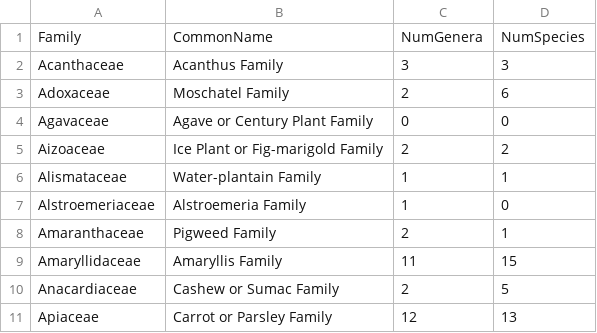
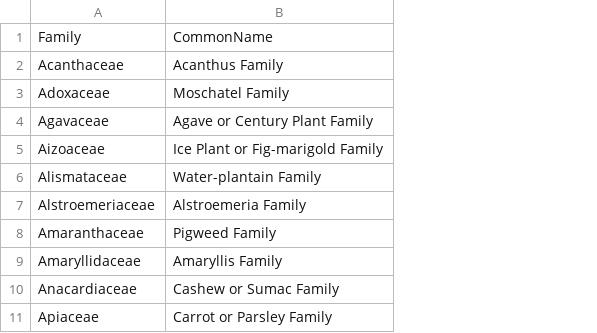
Before and after one commit to bzbradford/wibee-dashboard, a CSV file: plants/non-crop-family-list.csv, drawn as a sheet; only a part is shown; the diff names each change by its address in the sheet, - before the commit and + after, or states it on an @@ line.

```diff
--- a/plants/non-crop-family-list.csv
+++ b/plants/non-crop-family-list.csv
-column C, rows 1-11: NumGenera | 3 | 2 | 0 | 2 | 1 | 1 | 2 | 11 | 2 | 12
-column D, rows 1-11: NumSpecies | 3 | 6 | 0 | 2 | 1 | 0 | 1 | 15 | 5 | 13
```
Also changed, not shown: plants/crop-list.csv, plants/legacy-plant-list.csv, 6 other files.
